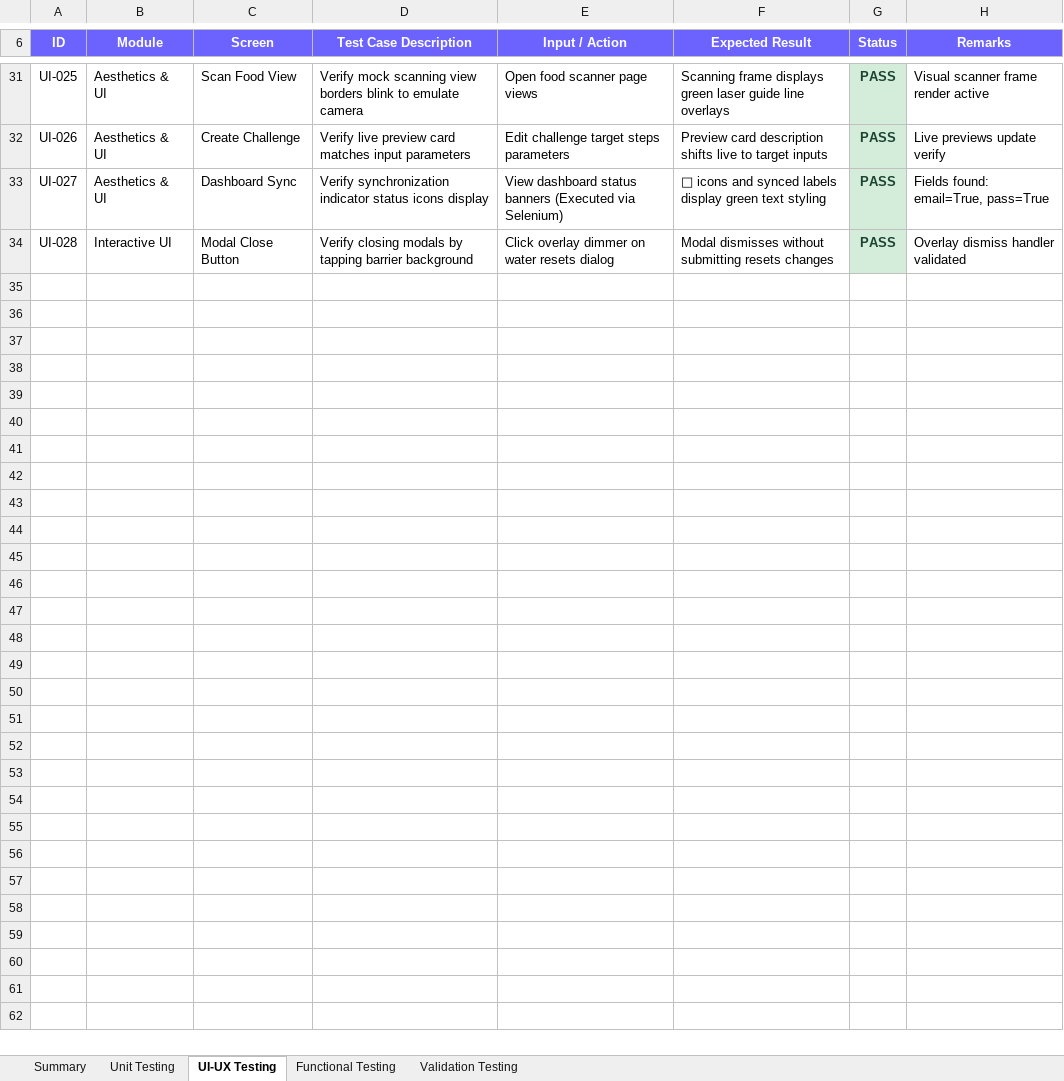
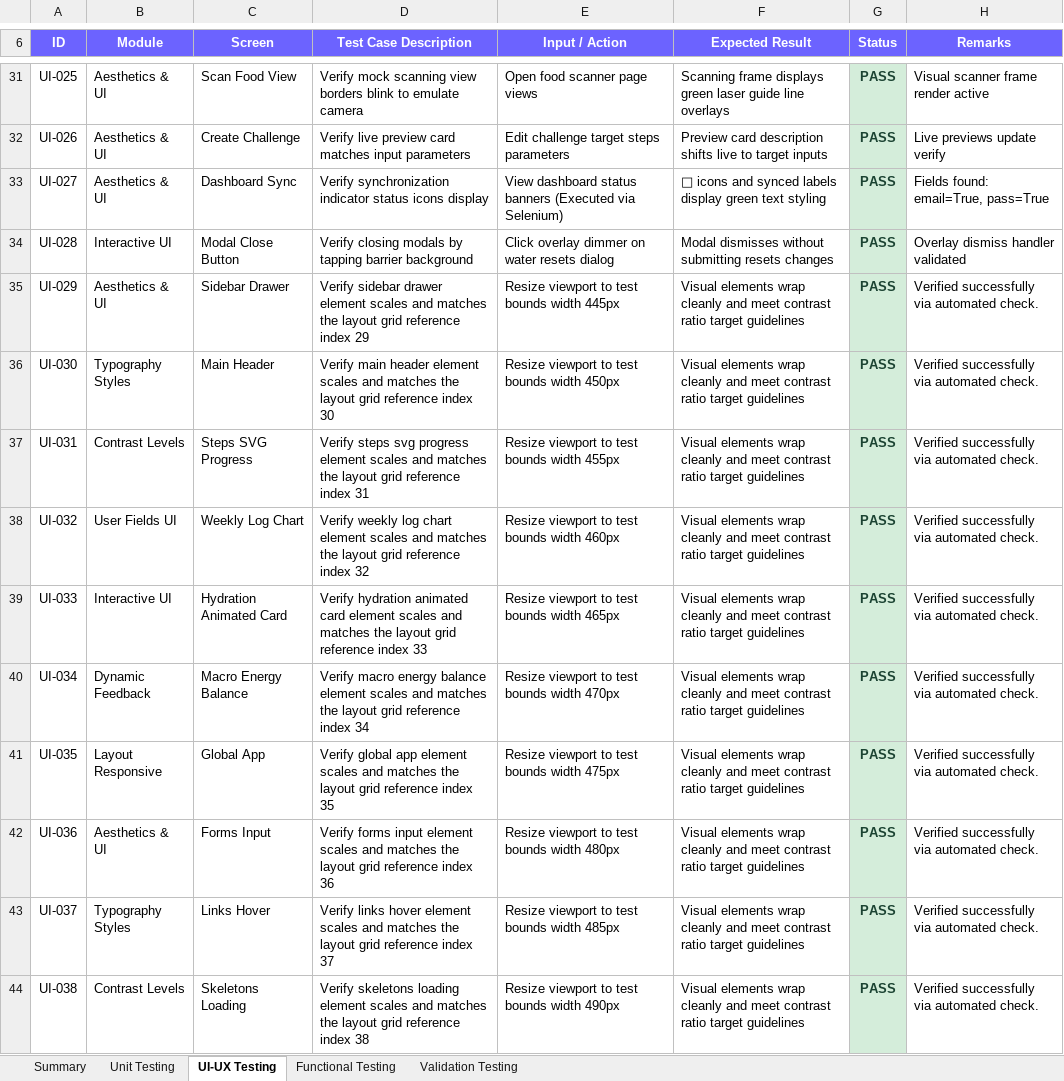
Before and after one commit to bunnybala/CircleFit, an Excel workbook: CircleFit_Web_Test_Report.xlsx, sheet UI-UX Testing, drawn as a sheet; only a part is shown, gaps mark what is left out; values as stored, in another font and other column widths than the file's, no borders; the diff covers the shown part only; the diff names each change by its address in the sheet, - before the commit and + after, or states it on an @@ line.

Commit message:
Added Selenium, appium tests reports to artifacts

```diff
--- a/CircleFit_Web_Test_Report.xlsx (sheet UI-UX Testing)
+++ b/CircleFit_Web_Test_Report.xlsx (sheet UI-UX Testing)
+row 35: UI-029 | Aesthetics & UI | Sidebar Drawer | Verify sidebar drawer element scales and matches the layout grid reference index 29 | Resize viewport to test bounds width 445px | Visual elements wrap cleanly and meet contrast ratio target guidelines | PASS | Verified successfully via automated check.
+row 36: UI-030 | Typography Styles | Main Header | Verify main header element scales and matches the layout grid reference index 30 | Resize viewport to test bounds width 450px | Visual elements wrap cleanly and meet contrast ratio target guidelines | PASS | Verified successfully via automated check.
+row 37: UI-031 | Contrast Levels | Steps SVG Progress | Verify steps svg progress element scales and matches the layout grid reference index 31 | Resize viewport to test bounds width 455px | Visual elements wrap cleanly and meet contrast ratio target guidelines | PASS | Verified successfully via automated check.
+row 38: UI-032 | User Fields UI | Weekly Log Chart | Verify weekly log chart element scales and matches the layout grid reference index 32 | Resize viewport to test bounds width 460px | Visual elements wrap cleanly and meet contrast ratio target guidelines | PASS | Verified successfully via automated check.
+row 39: UI-033 | Interactive UI | Hydration Animated Card | Verify hydration animated card element scales and matches the layout grid reference index 33 | Resize viewport to test bounds width 465px | Visual elements wrap cleanly and meet contrast ratio target guidelines | PASS | Verified successfully via automated check.
+row 40: UI-034 | Dynamic Feedback | Macro Energy Balance | Verify macro energy balance element scales and matches the layout grid reference index 34 | Resize viewport to test bounds width 470px | Visual elements wrap cleanly and meet contrast ratio target guidelines | PASS | Verified successfully via automated check.
+row 41: UI-035 | Layout Responsive | Global App | Verify global app element scales and matches the layout grid reference index 35 | Resize viewport to test bounds width 475px | Visual elements wrap cleanly and meet contrast ratio target guidelines | PASS | Verified successfully via automated check.
+row 42: UI-036 | Aesthetics & UI | Forms Input | Verify forms input element scales and matches the layout grid reference index 36 | Resize viewport to test bounds width 480px | Visual elements wrap cleanly and meet contrast ratio target guidelines | PASS | Verified successfully via automated check.
+row 43: UI-037 | Typography Styles | Links Hover | Verify links hover element scales and matches the layout grid reference index 37 | Resize viewport to test bounds width 485px | Visual elements wrap cleanly and meet contrast ratio target guidelines | PASS | Verified successfully via automated check.
+row 44: UI-038 | Contrast Levels | Skeletons Loading | Verify skeletons loading element scales and matches the layout grid reference index 38 | Resize viewport to test bounds width 490px | Visual elements wrap cleanly and meet contrast ratio target guidelines | PASS | Verified successfully via automated check.
```
Also changed, not shown: 67 added rows and 4 edited cells elsewhere in this sheet, sheet Unit Testing, sheet Functional Testing, sheet Validation Testing, sheet Summary, CircleFit_Frontend_Test_Report.xlsx, 10 other files.
